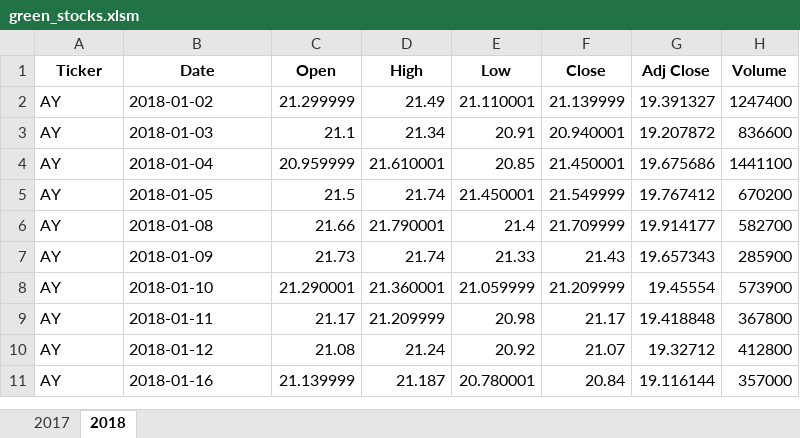
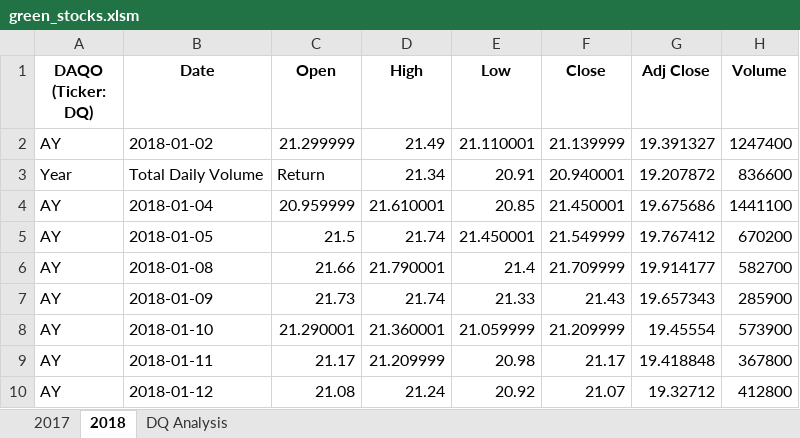
Before and after one commit to Bimala55/stocks-analysis-old2, an Excel workbook: green_stocks.xlsm, sheet 2018, drawn as a sheet; only a part is shown; the shorter side is filled out with more unchanged rows; values as stored, in another font and other column widths than the file's, no borders; the diff names each change by its address in the sheet, - before the commit and + after, or states it on an @@ line.

Commit message:
Work with Cells

```diff
--- a/green_stocks.xlsm (sheet 2018)
+++ b/green_stocks.xlsm (sheet 2018)
+sheet tab: DQ Analysis
-A1: Ticker
+A1: DAQO (Ticker: DQ)
-A3 (DAQO (Ticker: DQ)): AY
+A3 (DAQO (Ticker: DQ)): Year
-B3 (Date): 2018-01-03
+B3 (Date): Total Daily Volume
-C3 (Open): 21.1
+C3 (Open): Return
```
